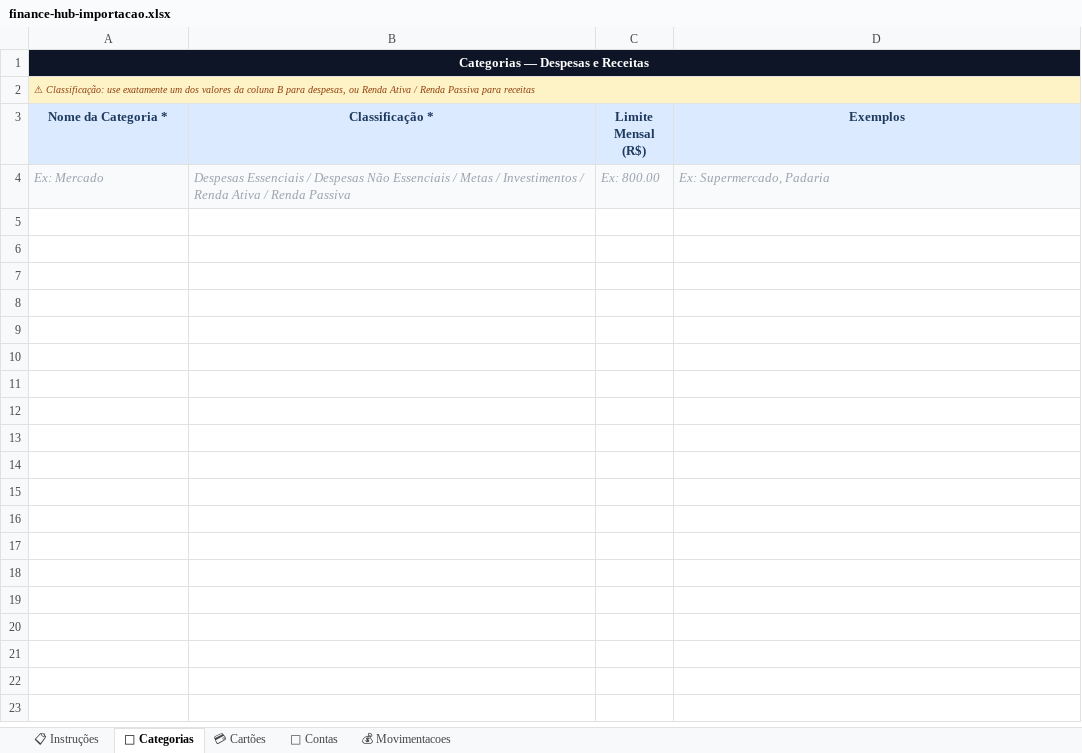
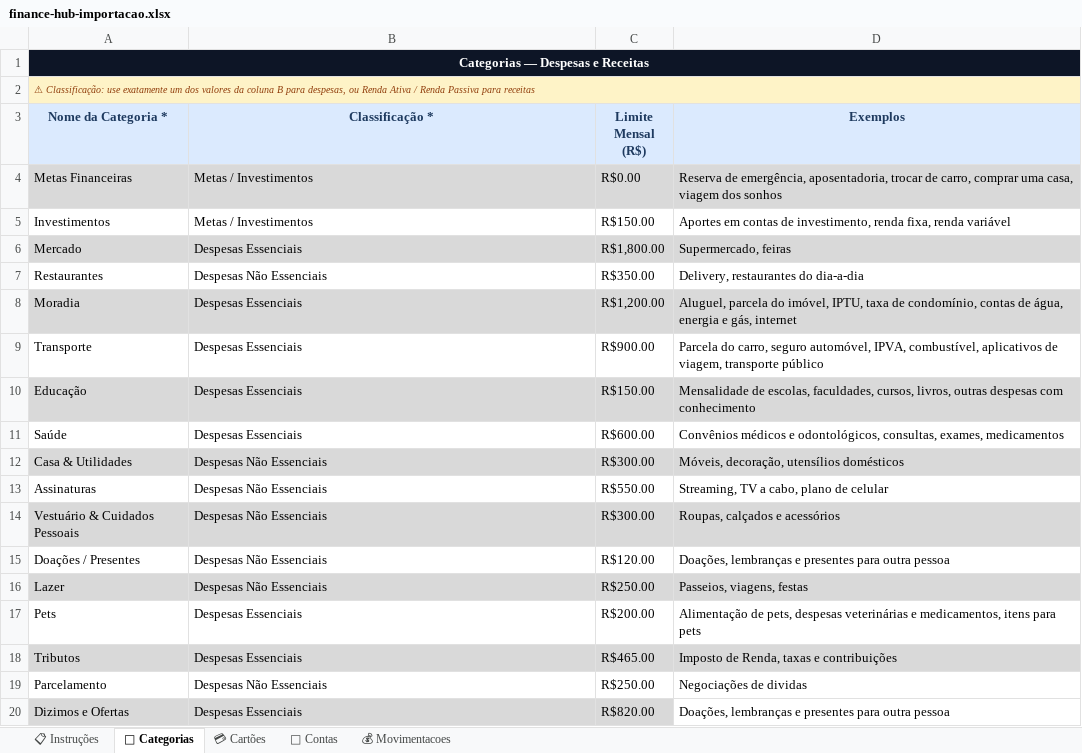
Before and after one commit to marcosabernardo-lgtm/my-finance-hub, an Excel workbook: finance-hub-importacao.xlsx, sheet 📂 Categorias, drawn as a sheet; only a part is shown; values as stored, in another font and other column widths than the file's, no borders; removed rows and columns are numbered as before the commit, all else as after; the diff covers the shown part only; the diff names each change by its address in the sheet, - before the commit and + after, or states it on an @@ line.

```diff
--- a/finance-hub-importacao.xlsx (sheet 📂 Categorias)
+++ b/finance-hub-importacao.xlsx (sheet 📂 Categorias)
-row 4: Ex: Mercado | Despesas Essenciais / Despesas Não Essenciais / Metas / Investimentos / Renda Ativa / Renda Passiva | Ex: 800.00 | Ex: Supermercado, Padaria
+row 4: Metas Financeiras | Metas / Investimentos | R$0.00 | Reserva de emergência, aposentadoria, trocar de carro, comprar uma casa, viagem dos sonhos
+row 5: Investimentos | Metas / Investimentos | R$150.00 | Aportes em contas de investimento, renda fixa, renda variável
+row 6: Mercado | Despesas Essenciais | R$1,800.00 | Supermercado, feiras
+row 7: Restaurantes | Despesas Não Essenciais | R$350.00 | Delivery, restaurantes do dia-a-dia
+row 8: Moradia | Despesas Essenciais | R$1,200.00 | Aluguel, parcela do imóvel, IPTU, taxa de condomínio, contas de água, energia e gás, internet
+row 9: Transporte | Despesas Essenciais | R$900.00 | Parcela do carro, seguro automóvel, IPVA, combustível, aplicativos de viagem, transporte público
+row 10: Educação | Despesas Essenciais | R$150.00 | Mensalidade de escolas, faculdades, cursos, livros, outras despesas com conhecimento
+row 11: Saúde | Despesas Essenciais | R$600.00 | Convênios médicos e odontológicos, consultas, exames, medicamentos
+row 12: Casa & Utilidades | Despesas Não Essenciais | R$300.00 | Móveis, decoração, utensílios domésticos
+row 13: Assinaturas | Despesas Não Essenciais | R$550.00 | Streaming, TV a cabo, plano de celular
+row 14: Vestuário & Cuidados Pessoais | Despesas Não Essenciais | R$300.00 | Roupas, calçados e acessórios
+row 15: Doações / Presentes | Despesas Não Essenciais | R$120.00 | Doações, lembranças e presentes para outra pessoa
+row 16: Lazer | Despesas Não Essenciais | R$250.00 | Passeios, viagens, festas
+row 17: Pets | Despesas Essenciais | R$200.00 | Alimentação de pets, despesas veterinárias e medicamentos, itens para pets
+row 18: Tributos | Despesas Essenciais | R$465.00 | Imposto de Renda, taxas e contribuições
+row 19: Parcelamento | Despesas Não Essenciais | R$250.00 | Negociações de dividas
+row 20: Dizimos e Ofertas | Despesas Essenciais | R$820.00 | Doações, lembranças e presentes para outra pessoa
```
Also changed, not shown: 12 added rows elsewhere in this sheet, sheet 💰 Movimentacoes, sheet 💳 Cartões, sheet 🏦 Contas, 5 other files.
